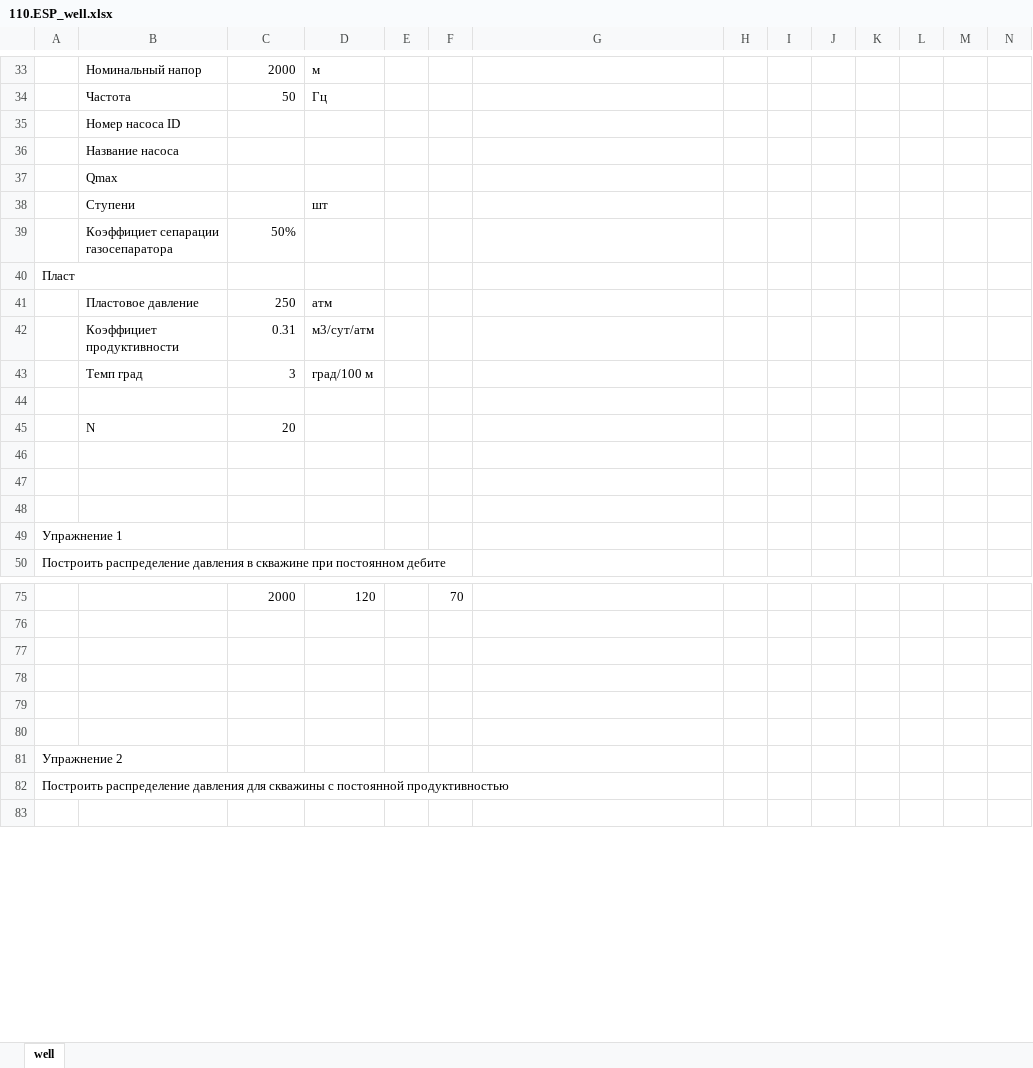
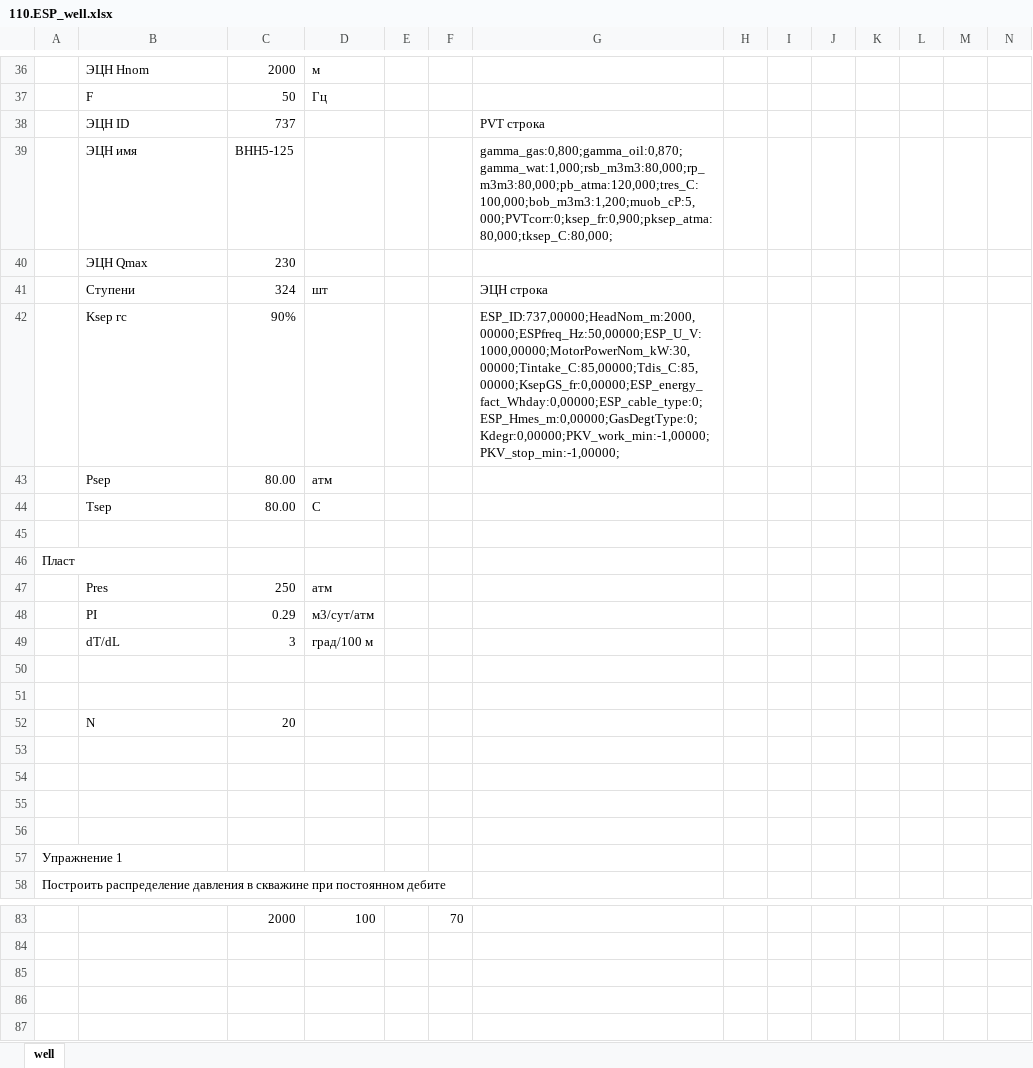
Before and after one commit to unifloc/unifloc_vba, an Excel workbook: excercises/excercises/110.ESP_well.xlsx, sheet well, drawn as a sheet; only a part is shown, gaps mark what is left out; the shorter side is filled out with more unchanged rows; values as stored, in another font and other column widths than the file's, no cell formats; charts and pictures not drawn; removed rows and columns are numbered as before the commit, all else as after; rows hold the shown columns only; the diff covers the shown part only; the diff names each change by its address in the sheet, - before the commit and + after, or states it on an @@ line.

Commit message:
Продолжение работы над упражнением 110.ESP_well.xlsx

```diff
--- a/excercises/excercises/110.ESP_well.xlsx (sheet well)
+++ b/excercises/excercises/110.ESP_well.xlsx (sheet well)
-B36: Номинальный напор
+B36: ЭЦН Hnom
-B37: Частота
+B37: F
-row 35:  | Номер насоса ID
-row 36:  | Название насоса
-row 37:  | Qmax
-row 38:  | Ступени |  | шт
+row 38:  | ЭЦН ID | 737 |  |  |  | PVT строка
+row 39:  | ЭЦН имя | ВНН5-125 |  |  |  | gamma_gas:0,800;gamma_oil:0,870;gamma_wat:1,000;rsb_m3m3:80,000;rp_m3m3:80,000;pb_atma:120,000;tres_C:100,000;bob_m3m3:1,200;muob_cP:5,000;PVTcorr:0;ksep_fr:0,900;pksep_atma:80,000;tksep_C:80,000;
+row 40:  | ЭЦН Qmax | 230
+row 41:  | Ступени | 324 | шт |  |  | ЭЦН строка
+row 42:  | Ksep гс | 90% |  |  |  | ESP_ID:737,00000;HeadNom_m:2000,00000;ESPfreq_Hz:50,00000;ESP_U_V:1000,00000;MotorPowerNom_kW:30,00000;Tintake_C:85,00000;Tdis_C:85,00000;KsepGS_fr:0,00000;ESP_energy_fact_Whday:0,00000;ESP_cable_type:0;ESP_Hmes_m:0,00000;GasDegtType:0;Kdegr:0,00000;PKV_work_min:-1,00000;PKV_stop_min:-1,00000;
+row 43:  | Psep | 80.00 | атм
+row 44:  | Tsep | 80.00 | С
-row 45:  | Коэффициет сепарации газосепаратора | 50%
+row 45: (empty)
-B47: Пластовое давление
+B47: Pres
-row 42:  | Коэффициет продуктивности | 0.31 | м3/сут/атм
+row 48:  | PI | 0.29 | м3/сут/атм
-B49: Темп град
+B49: dT/dL
+row 50: (empty)
+row 53: (empty)
-D83: 120
+D83: 100
```
Also changed, not shown: 32 added rows, 29 removed rows and 39 edited cells elsewhere in this sheet, cell formats, formulas that keep their value, charts or pictures, excercises/excercises/100.self_flow_well.xlsx.
